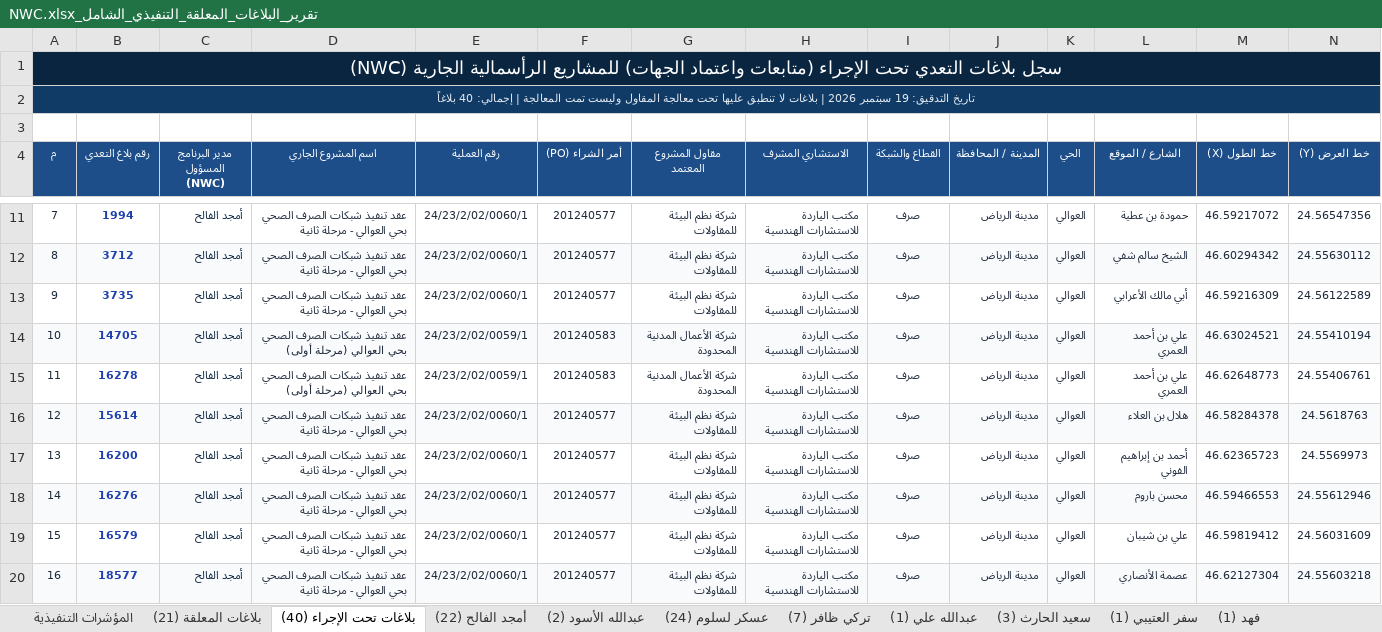
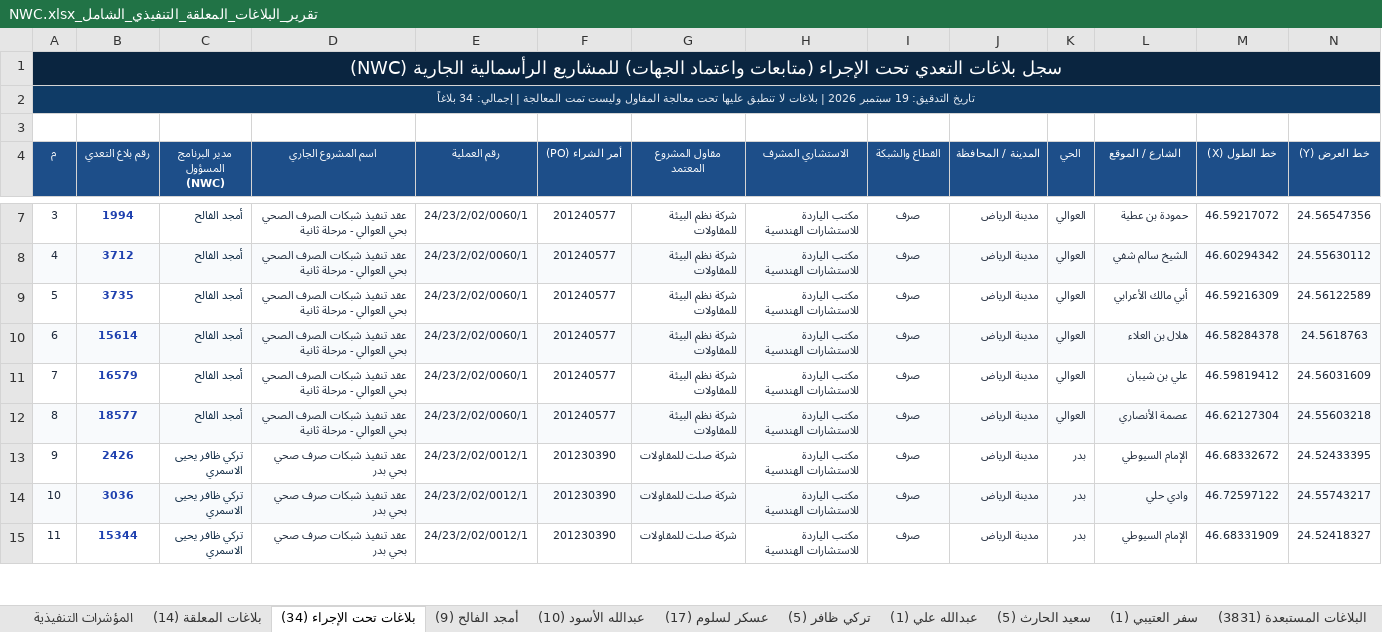
Before and after one commit to abuahad2000/encroachment-tracker, an Excel workbook: XLSX/تقرير_البلاغات_المعلقة_التنفيذي_الشامل_NWC.xlsx, sheet بلاغات تحت الإجراء (34), drawn as a sheet; only a part is shown, gaps mark what is left out; the shorter side is filled out with more unchanged rows; values as stored, in another font and other column widths than the file's, no borders; removed rows and columns are numbered as before the commit, all else as after; rows hold the shown columns only; the diff covers the shown part only; the diff names each change by its address in the sheet, - before the commit and + after, or states it on an @@ line.

```diff
--- a/XLSX/تقرير_البلاغات_المعلقة_التنفيذي_الشامل_NWC.xlsx (sheet بلاغات تحت الإجراء (34))
+++ b/XLSX/تقرير_البلاغات_المعلقة_التنفيذي_الشامل_NWC.xlsx (sheet بلاغات تحت الإجراء (34))
-sheet tab: بلاغات المعلقة (21)
+sheet tab: بلاغات المعلقة (14)
-sheet tab: بلاغات تحت الإجراء (40)
+sheet tab: بلاغات تحت الإجراء (34)
-sheet tab: أمجد الفالح (22)
+sheet tab: أمجد الفالح (9)
-sheet tab: عبدالله الأسود (2)
+sheet tab: عبدالله الأسود (10)
-sheet tab: عسكر لسلوم (24)
+sheet tab: عسكر لسلوم (17)
-sheet tab: تركي ظافر (7)
+sheet tab: تركي ظافر (5)
-sheet tab: سعيد الحارث (3)
+sheet tab: سعيد الحارث (5)
-sheet tab: فهد (1)
+sheet tab: البلاغات المستبعدة (3831)
@@ column A (م) renumbered from row 2 down @@
-row 14: 10 | 14705 | أمجد الفالح | عقد تنفيذ شبكات الصرف الصحي بحي العوالي (مرحلة أولى) | 24/23/2/02/0059/1 | 201240583 | شركة الأعمال المدنية المحدودة | مكتب الياردة للاستشارات الهندسية | صرف | مدينة الرياض | العوالي | علي بن أحمد العمري | 46.63024521 | 24.55410194
-row 15: 11 | 16278 | أمجد الفالح | عقد تنفيذ شبكات الصرف الصحي بحي العوالي (مرحلة أولى) | 24/23/2/02/0059/1 | 201240583 | شركة الأعمال المدنية المحدودة | مكتب الياردة للاستشارات الهندسية | صرف | مدينة الرياض | العوالي | علي بن أحمد العمري | 46.62648773 | 24.55406761
-row 17: 13 | 16200 | أمجد الفالح | عقد تنفيذ شبكات الصرف الصحي بحي العوالي - مرحلة ثانية | 24/23/2/02/0060/1 | 201240577 | شركة نظم البيئة للمقاولات | مكتب الياردة للاستشارات الهندسية | صرف | مدينة الرياض | العوالي | أحمد بن إبراهيم الفوني | 46.62365723 | 24.5569973
-row 18: 14 | 16276 | أمجد الفالح | عقد تنفيذ شبكات الصرف الصحي بحي العوالي - مرحلة ثانية | 24/23/2/02/0060/1 | 201240577 | شركة نظم البيئة للمقاولات | مكتب الياردة للاستشارات الهندسية | صرف | مدينة الرياض | العوالي | محسن باروم | 46.59466553 | 24.55612946
```
Also changed, not shown: 5 added rows, 7 removed rows, 1 edited cell and cell formats elsewhere in this sheet, sheet البلاغات المستبعدة (3831), sheet بلاغات المعلقة (14), sheet المؤشرات التنفيذية, sheet أمجد الفالح (9), sheet عبدالله الأسود (10), sheet عسكر لسلوم (17), 3 more sheets, other sheet tabs, 4 other files.
